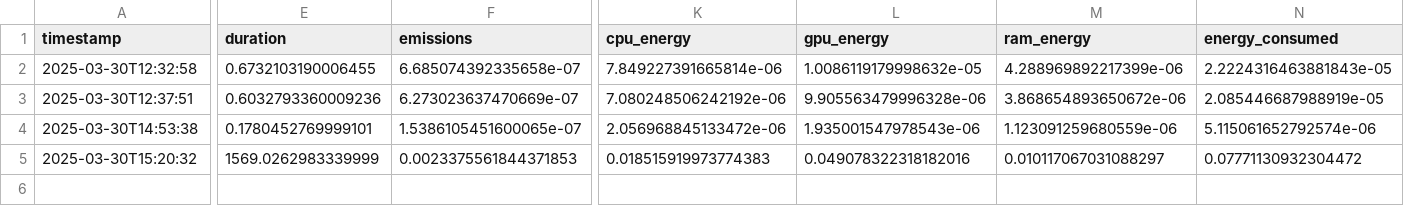
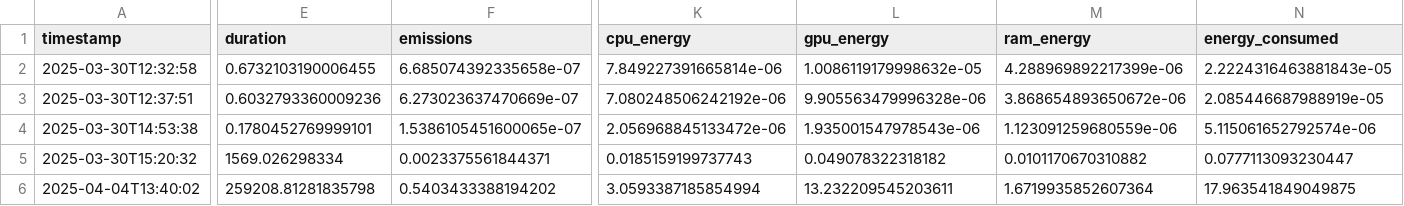
Before and after one commit to SverreNystad/computer-vision, a CSV file: emissions.csv, drawn as a sheet; only a part is shown, gaps mark what is left out; rows hold the shown columns only; the diff names each change by its address in the sheet, - before the commit and + after, or states it on an @@ line.

Commit message:
fix: typo in train-combined and .gitignore. Update emissions.csv

```diff
--- a/emissions.csv
+++ b/emissions.csv
-E5 (duration): 1569.0262983339999
+E5 (duration): 1569.026298334
-F5 (emissions): 0.0023375561844371853
+F5 (emissions): 0.0023375561844371
-K5 (cpu_energy): 0.018515919973774383
+K5 (cpu_energy): 0.0185159199737743
-L5 (gpu_energy): 0.049078322318182016
+L5 (gpu_energy): 0.049078322318182
-M5 (ram_energy): 0.010117067031088297
+M5 (ram_energy): 0.0101170670310882
-N5 (energy_consumed): 0.07771130932304472
+N5 (energy_consumed): 0.0777113093230447
+row 6: 2025-04-04T13:40:02 | 259208.81281835798 | 0.5403433388194202 | 3.0593387185854994 | 13.232209545203611 | 1.6719935852607364 | 17.963541849049875
```
Also changed, not shown: 2 other files.
